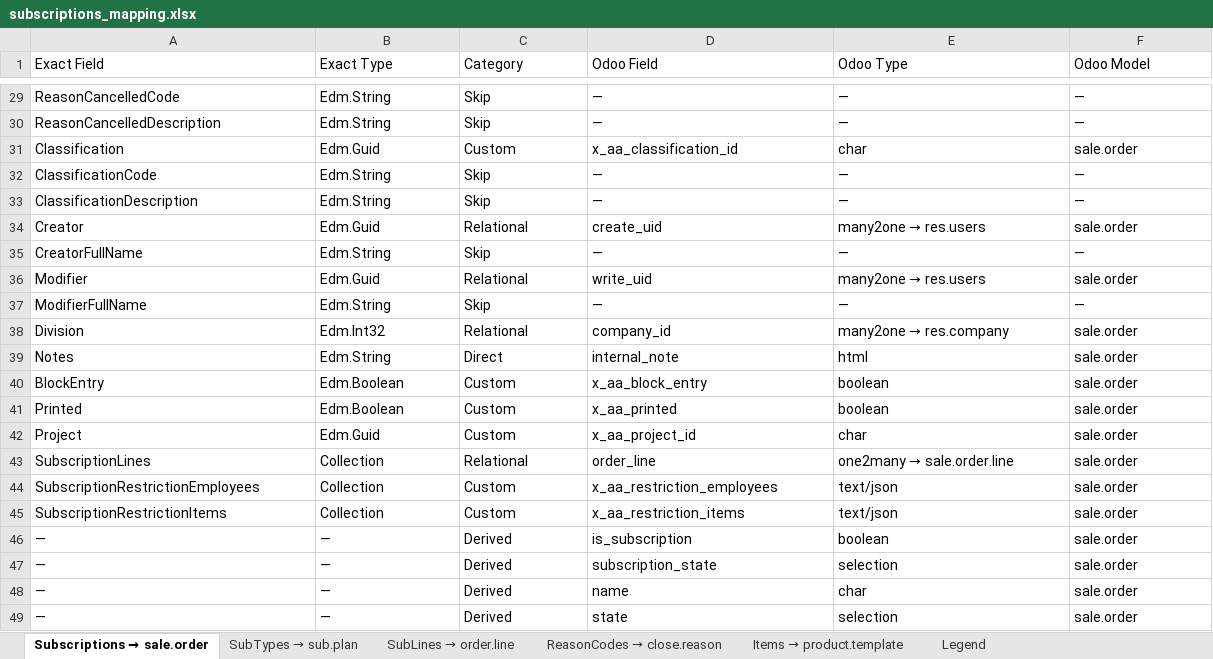
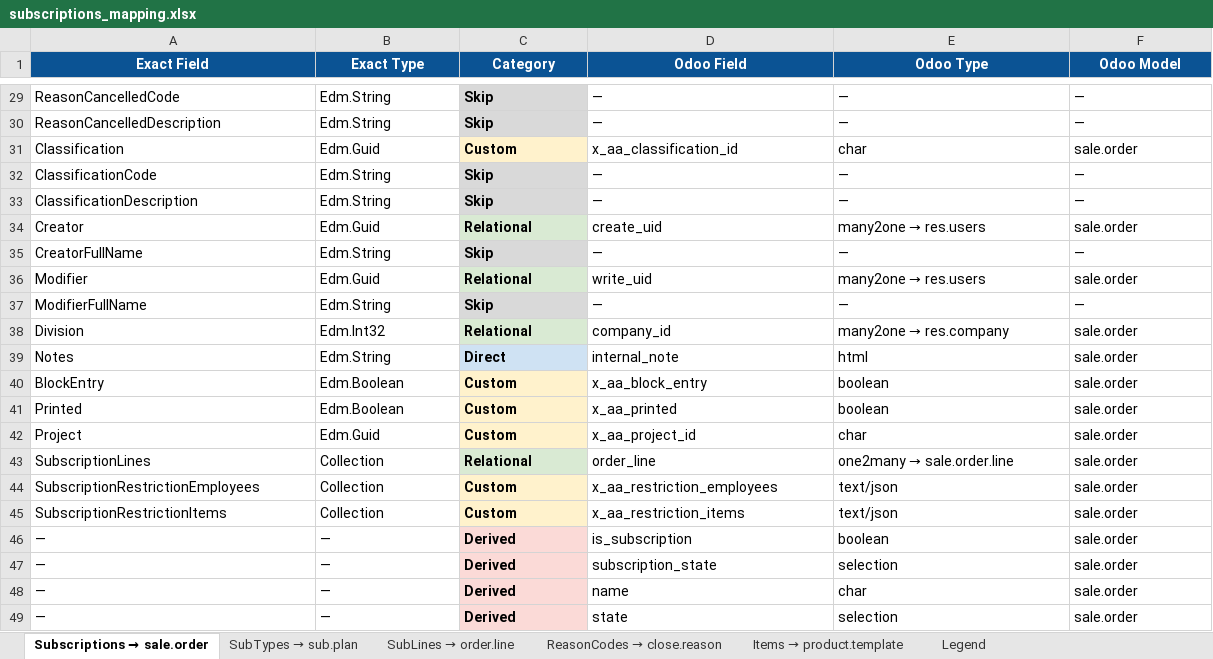
Before and after one commit to diegolondrina/Exact-Online-to-Odoo-18-domain-mapping, an Excel workbook: mappings/subscriptions_mapping.xlsx, sheet Subscriptions → sale.order, drawn as a sheet; only a part is shown, gaps mark what is left out; values as stored, in another font and other column widths than the file's, no borders; the diff covers the shown part only; the diff names each change by its address in the sheet, - before the commit and + after, or states it on an @@ line.

Commit message:
subscriptions mapping formatted

```diff
--- a/mappings/subscriptions_mapping.xlsx (sheet Subscriptions → sale.order)
+++ b/mappings/subscriptions_mapping.xlsx (sheet Subscriptions → sale.order)
@@ A1:F1 bold: off → on, fill: none → #0B5394, text colour: black → #FFFFFF, alignment: left → center @@
-C29:C49 bold: off
+C29:C49 bold: on
-C29:C30 fill: none
+C29:C30 fill: #D9D9D9
-C31 fill: none
+C31 fill: #FFF2CC
-C32:C33 fill: none
+C32:C33 fill: #D9D9D9
-C34 fill: none
+C34 fill: #D9EAD3
-C35 fill: none
+C35 fill: #D9D9D9
-C36 fill: none
+C36 fill: #D9EAD3
-C37 fill: none
+C37 fill: #D9D9D9
-C38 fill: none
+C38 fill: #D9EAD3
-C39 fill: none
+C39 fill: #CFE2F3
-C40:C42 fill: none
+C40:C42 fill: #FFF2CC
-C43 fill: none
+C43 fill: #D9EAD3
-C44:C45 fill: none
+C44:C45 fill: #FFF2CC
-C46:C49 fill: none
+C46:C49 fill: #FBDAD7
```
Also changed, not shown: cell formats elsewhere in this sheet, sheet Items → product.template, sheet SubLines → order.line, sheet SubTypes → sub.plan, sheet ReasonCodes → close.reason.
